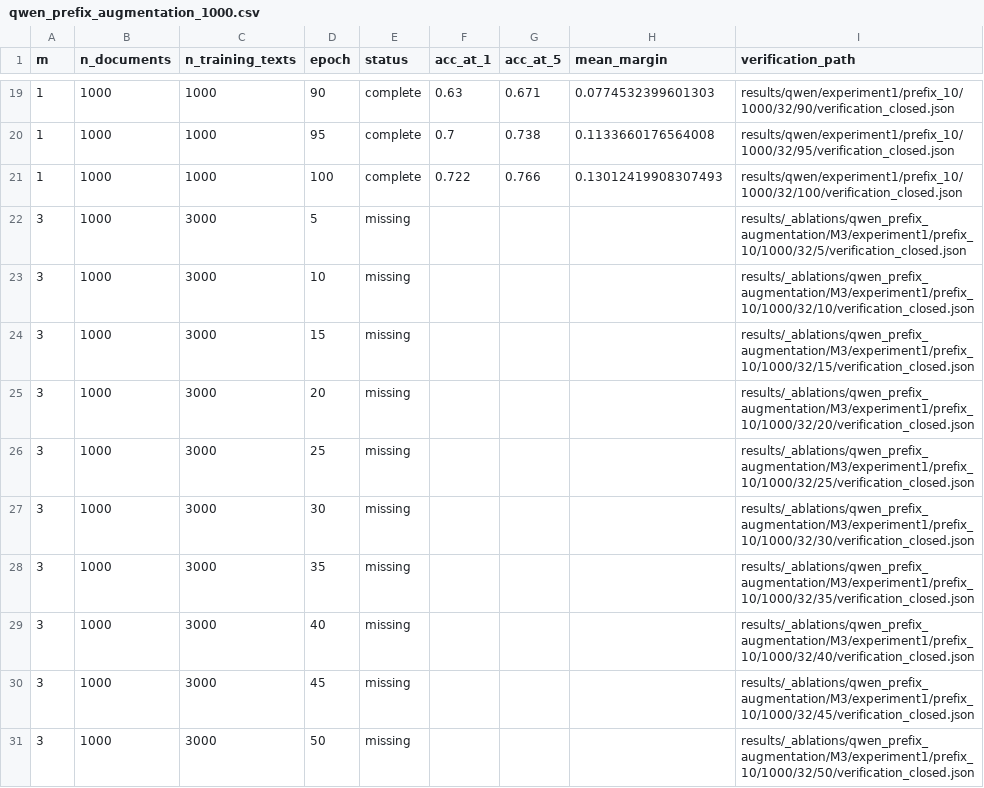
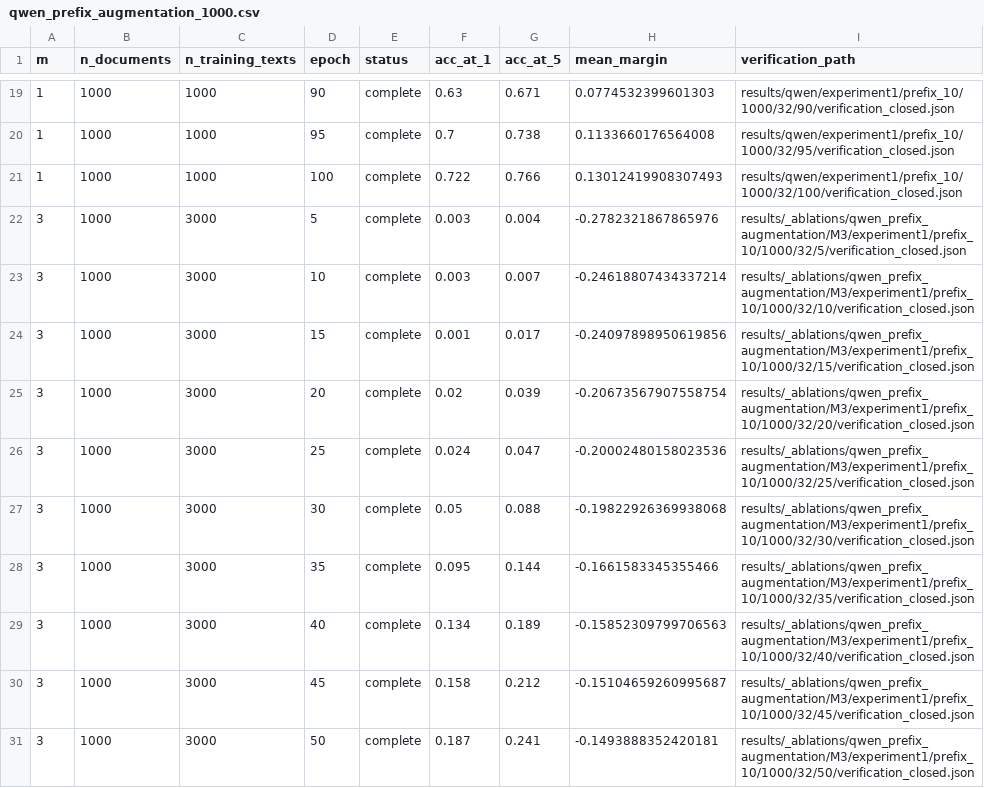
Before and after one commit to itsmejul/watermark-attr, a CSV file: src/eval/tables/ablations/qwen_prefix_augmentation_1000.csv, drawn as a sheet; only a part is shown, gaps mark what is left out; the diff covers the shown part only.

```diff
--- a/src/eval/tables/ablations/qwen_prefix_augmentation_1000.csv
+++ b/src/eval/tables/ablations/qwen_prefix_augmentation_1000.csv
@@ -21,11 +21,11 @@ m,n_documents,n_training_texts,epoch,status,acc_at_1,acc_at_5,mean_margin,verifi
 1,1000,1000,100,complete,0.722,0.766,0.13012419908307493,results/qwen/experiment1/prefix_10/1000/32/100/verification_closed.json
-3,1000,3000,5,missing,,,,results/_ablations/qwen_prefix_augmentation/M3/experiment1/prefix_10/1000/32/5/verification_closed.json
-3,1000,3000,10,missing,,,,results/_ablations/qwen_prefix_augmentation/M3/experiment1/prefix_10/1000/32/10/verification_closed.json
-3,1000,3000,15,missing,,,,results/_ablations/qwen_prefix_augmentation/M3/experiment1/prefix_10/1000/32/15/verification_closed.json
-3,1000,3000,20,missing,,,,results/_ablations/qwen_prefix_augmentation/M3/experiment1/prefix_10/1000/32/20/verification_closed.json
-3,1000,3000,25,missing,,,,results/_ablations/qwen_prefix_augmentation/M3/experiment1/prefix_10/1000/32/25/verification_closed.json
-3,1000,3000,30,missing,,,,results/_ablations/qwen_prefix_augmentation/M3/experiment1/prefix_10/1000/32/30/verification_closed.json
-3,1000,3000,35,missing,,,,results/_ablations/qwen_prefix_augmentation/M3/experiment1/prefix_10/1000/32/35/verification_closed.json
-3,1000,3000,40,missing,,,,results/_ablations/qwen_prefix_augmentation/M3/experiment1/prefix_10/1000/32/40/verification_closed.json
-3,1000,3000,45,missing,,,,results/_ablations/qwen_prefix_augmentation/M3/experiment1/prefix_10/1000/32/45/verification_closed.json
-3,1000,3000,50,missing,,,,results/_ablations/qwen_prefix_augmentation/M3/experiment1/prefix_10/1000/32/50/verification_closed.json
+3,1000,3000,5,complete,0.003,0.004,-0.2782321867865976,results/_ablations/qwen_prefix_augmentation/M3/experiment1/prefix_10/1000/32/5/verification_closed.json
+3,1000,3000,10,complete,0.003,0.007,-0.24618807434337214,results/_ablations/qwen_prefix_augmentation/M3/experiment1/prefix_10/1000/32/10/verification_closed.json
+3,1000,3000,15,complete,0.001,0.017,-0.24097898950619856,results/_ablations/qwen_prefix_augmentation/M3/experiment1/prefix_10/1000/32/15/verification_closed.json
+3,1000,3000,20,complete,0.02,0.039,-0.20673567907558754,results/_ablations/qwen_prefix_augmentation/M3/experiment1/prefix_10/1000/32/20/verification_closed.json
+3,1000,3000,25,complete,0.024,0.047,-0.20002480158023536,results/_ablations/qwen_prefix_augmentation/M3/experiment1/prefix_10/1000/32/25/verification_closed.json
+3,1000,3000,30,complete,0.05,0.088,-0.19822926369938068,results/_ablations/qwen_prefix_augmentation/M3/experiment1/prefix_10/1000/32/30/verification_closed.json
+3,1000,3000,35,complete,0.095,0.144,-0.1661583345355466,results/_ablations/qwen_prefix_augmentation/M3/experiment1/prefix_10/1000/32/35/verification_closed.json
+3,1000,3000,40,complete,0.134,0.189,-0.15852309799706563,results/_ablations/qwen_prefix_augmentation/M3/experiment1/prefix_10/1000/32/40/verification_closed.json
+3,1000,3000,45,complete,0.158,0.212,-0.15104659260995687,results/_ablations/qwen_prefix_augmentation/M3/experiment1/prefix_10/1000/32/45/verification_closed.json
+3,1000,3000,50,complete,0.187,0.241,-0.1493888352420181,results/_ablations/qwen_prefix_augmentation/M3/experiment1/prefix_10/1000/32/50/verification_closed.json
```
Also changed, not shown: 120 edited cells elsewhere in this file, 6 other files.
